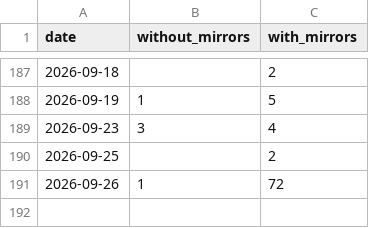
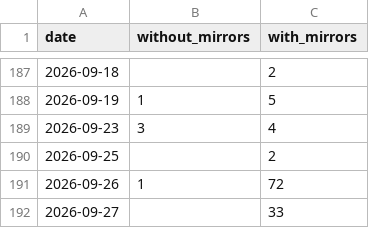
Before and after one commit to anulum/scpn-control, a CSV file: downloads/scpn-control.csv, drawn as a sheet; only a part is shown, gaps mark what is left out; the diff names each change by its address in the sheet, - before the commit and + after, or states it on an @@ line.

```diff
--- a/downloads/scpn-control.csv
+++ b/downloads/scpn-control.csv
+row 192: 2026-09-27 |  | 33
```
